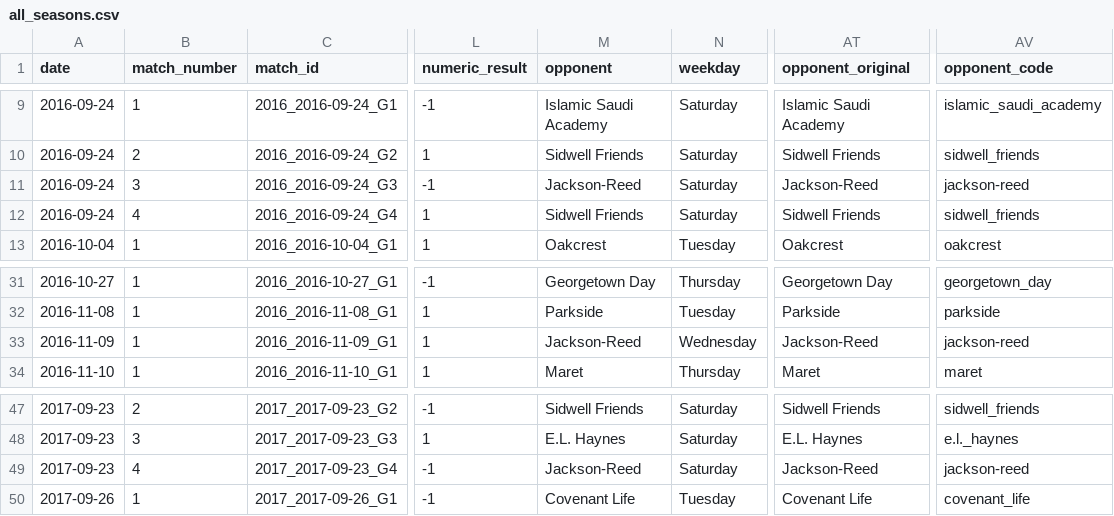
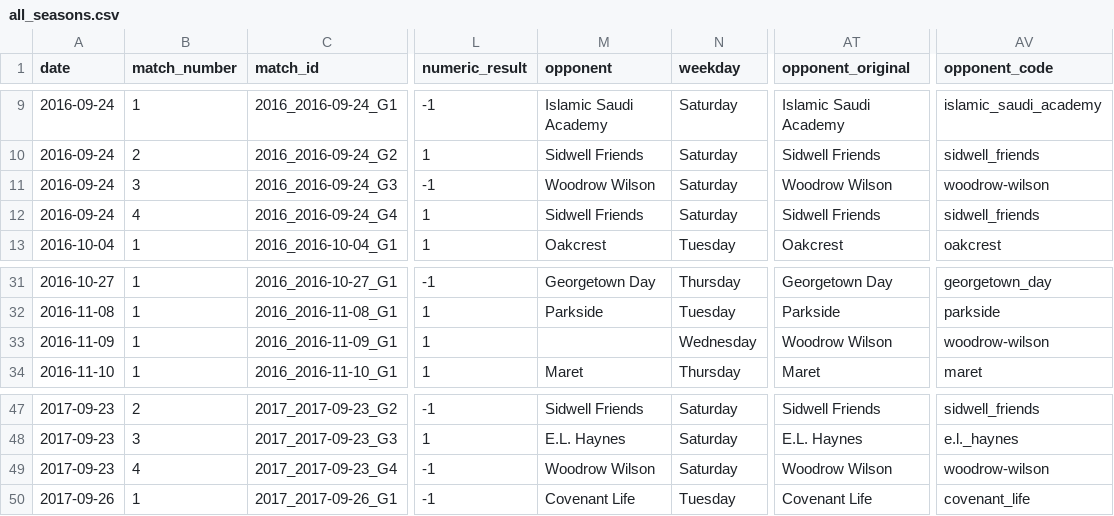
Before and after one commit to drblitx/jr-yr-stats, a CSV file: data/cleaned/all_seasons.csv, drawn as a sheet; only a part is shown, gaps mark what is left out; the diff names each change by its address in the sheet, - before the commit and + after, or states it on an @@ line.

Commit message:
update Jackson-Reed to Woodrow Wilson (as I played them when they were named Wilson)

```diff
--- a/data/cleaned/all_seasons.csv
+++ b/data/cleaned/all_seasons.csv
-M11 (opponent): Jackson-Reed
+M11 (opponent): Woodrow Wilson
-AT11 (opponent_original): Jackson-Reed
+AT11 (opponent_original): Woodrow Wilson
-AV11 (opponent_code): jackson-reed
+AV11 (opponent_code): woodrow-wilson
-M33 (opponent): Jackson-Reed
+M33 (opponent): (empty)
-AT33 (opponent_original): Jackson-Reed
+AT33 (opponent_original): Woodrow Wilson
-AV33 (opponent_code): jackson-reed
+AV33 (opponent_code): woodrow-wilson
-M49 (opponent): Jackson-Reed
+M49 (opponent): Woodrow Wilson
-AT49 (opponent_original): Jackson-Reed
+AT49 (opponent_original): Woodrow Wilson
-AV49 (opponent_code): jackson-reed
+AV49 (opponent_code): woodrow-wilson
```
